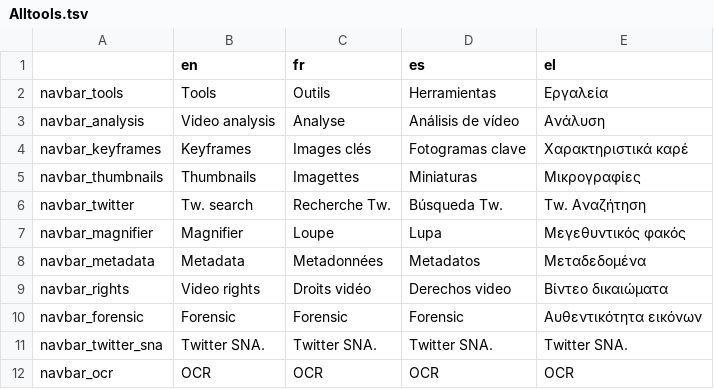
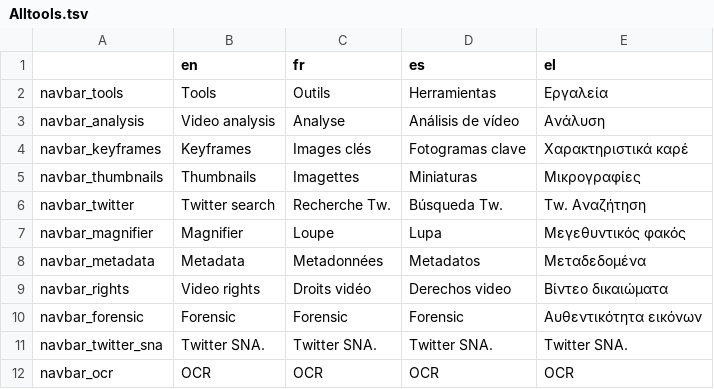
Before and after one commit to Xelgen/InVID-Translations, a TSV file: components/NavItems/tools/Alltools.tsv, drawn as a sheet; only a part is shown.

Commit message:
Update Alltools.tsv

```diff
--- a/components/NavItems/tools/Alltools.tsv
+++ b/components/NavItems/tools/Alltools.tsv
@@ -5,3 +5,3 @@ navbar_keyframes	Keyframes	Images clés	Fotogramas clave	Χαρακτηριστ
 navbar_thumbnails	Thumbnails	Imagettes	Miniaturas	Μικρογραφίες
-navbar_twitter	Tw. search	Recherche Tw.	Búsqueda Tw.	Tw. Αναζήτηση
+navbar_twitter	Twitter search	Recherche Tw.	Búsqueda Tw.	Tw. Αναζήτηση
 navbar_magnifier	Magnifier	Loupe	Lupa	Μεγεθυντικός φακός
```
